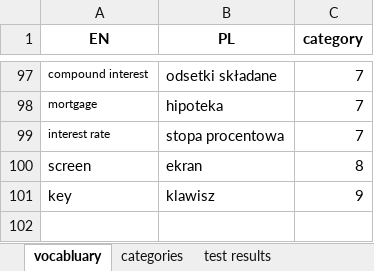
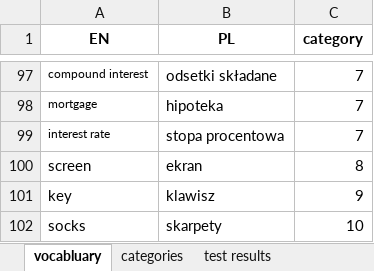
Before and after one commit to prokofiew/EN_VOCABULARY_TESTER, an Excel workbook: test_database/tester_database.xlsx, sheet vocabluary, drawn as a sheet; only a part is shown, gaps mark what is left out; values as stored, in another font and other column widths than the file's, no borders; the diff names each change by its address in the sheet, - before the commit and + after, or states it on an @@ line.

```diff
--- a/test_database/tester_database.xlsx (sheet vocabluary)
+++ b/test_database/tester_database.xlsx (sheet vocabluary)
+row 102: socks | skarpety | 10
```
Also changed, not shown: sheet test results, sheet categories, 3 other files.
